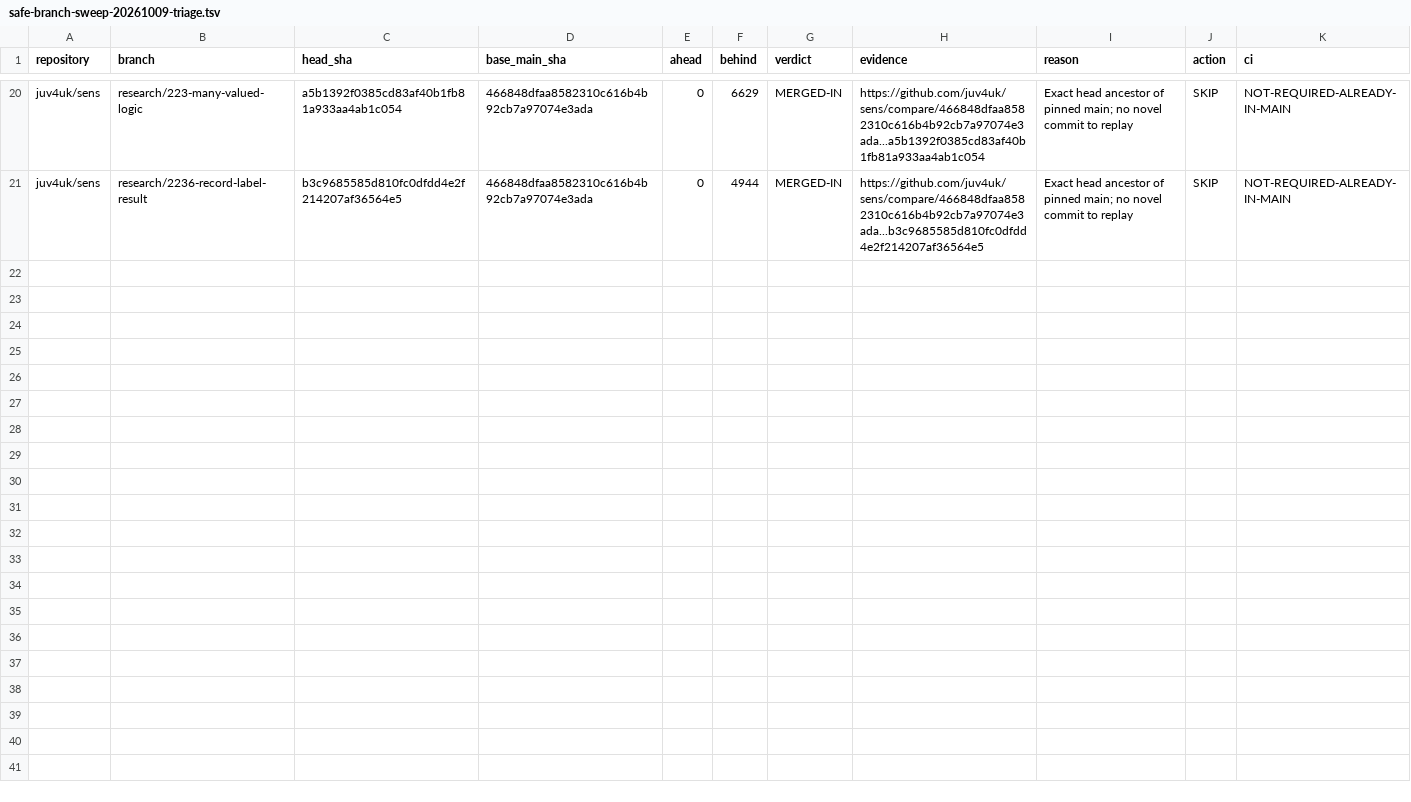
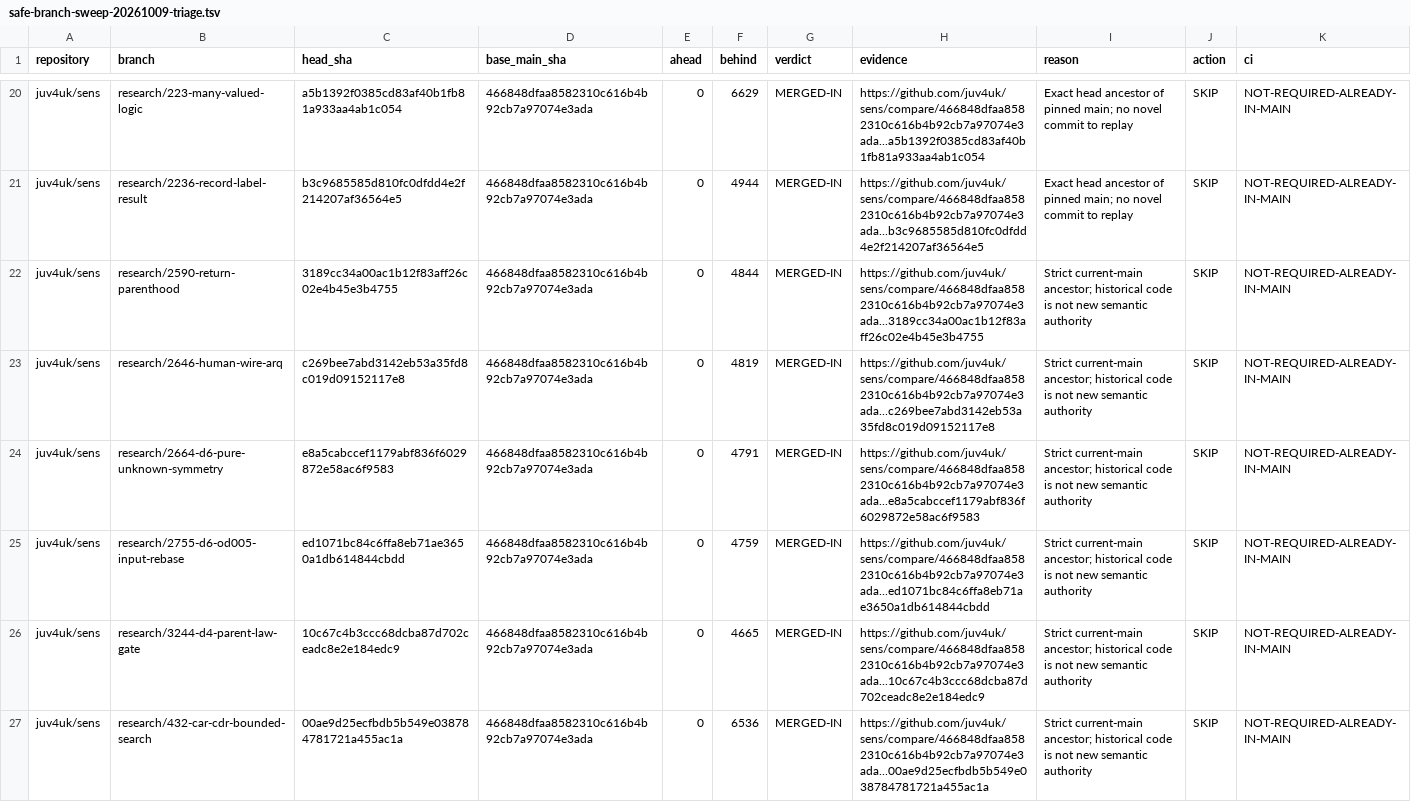
Before and after one commit to juv4uk/sens, a TSV file: docs/audit/safe-branch-sweep-20261009-triage.tsv, drawn as a sheet; only a part is shown, gaps mark what is left out; the diff covers the shown part only.

Commit message:
docs(sweep): add eleven verified research-ancestor verdicts

```diff
--- a/docs/audit/safe-branch-sweep-20261009-triage.tsv
+++ b/docs/audit/safe-branch-sweep-20261009-triage.tsv
@@ -21 +21,7 @@ juv4uk/sens	research/223-many-valued-logic	a5b1392f0385cd83af40b1fb81a933aa4ab1c
 juv4uk/sens	research/2236-record-label-result	b3c9685585d810fc0dfdd4e2f214207af36564e5	466848dfaa8582310c616b4b92cb7a97074e3ada	0	4944	MERGED-IN	https://github.com/juv4uk/sens/compare/466848dfaa8582310c616b4b92cb7a97074e3ada...b3c9685585d810fc0dfdd4e2f214207af36564e5	Exact head ancestor of pinned main; no novel commit to replay	SKIP	NOT-REQUIRED-ALREADY-IN-MAIN
+juv4uk/sens	research/2590-return-parenthood	3189cc34a00ac1b12f83aff26c02e4b45e3b4755	466848dfaa8582310c616b4b92cb7a97074e3ada	0	4844	MERGED-IN	https://github.com/juv4uk/sens/compare/466848dfaa8582310c616b4b92cb7a97074e3ada...3189cc34a00ac1b12f83aff26c02e4b45e3b4755	Strict current-main ancestor; historical code is not new semantic authority	SKIP	NOT-REQUIRED-ALREADY-IN-MAIN
+juv4uk/sens	research/2646-human-wire-arq	c269bee7abd3142eb53a35fd8c019d09152117e8	466848dfaa8582310c616b4b92cb7a97074e3ada	0	4819	MERGED-IN	https://github.com/juv4uk/sens/compare/466848dfaa8582310c616b4b92cb7a97074e3ada...c269bee7abd3142eb53a35fd8c019d09152117e8	Strict current-main ancestor; historical code is not new semantic authority	SKIP	NOT-REQUIRED-ALREADY-IN-MAIN
+juv4uk/sens	research/2664-d6-pure-unknown-symmetry	e8a5cabccef1179abf836f6029872e58ac6f9583	466848dfaa8582310c616b4b92cb7a97074e3ada	0	4791	MERGED-IN	https://github.com/juv4uk/sens/compare/466848dfaa8582310c616b4b92cb7a97074e3ada...e8a5cabccef1179abf836f6029872e58ac6f9583	Strict current-main ancestor; historical code is not new semantic authority	SKIP	NOT-REQUIRED-ALREADY-IN-MAIN
+juv4uk/sens	research/2755-d6-od005-input-rebase	ed1071bc84c6ffa8eb71ae3650a1db614844cbdd	466848dfaa8582310c616b4b92cb7a97074e3ada	0	4759	MERGED-IN	https://github.com/juv4uk/sens/compare/466848dfaa8582310c616b4b92cb7a97074e3ada...ed1071bc84c6ffa8eb71ae3650a1db614844cbdd	Strict current-main ancestor; historical code is not new semantic authority	SKIP	NOT-REQUIRED-ALREADY-IN-MAIN
+juv4uk/sens	research/3244-d4-parent-law-gate	10c67c4b3ccc68dcba87d702ceadc8e2e184edc9	466848dfaa8582310c616b4b92cb7a97074e3ada	0	4665	MERGED-IN	https://github.com/juv4uk/sens/compare/466848dfaa8582310c616b4b92cb7a97074e3ada...10c67c4b3ccc68dcba87d702ceadc8e2e184edc9	Strict current-main ancestor; historical code is not new semantic authority	SKIP	NOT-REQUIRED-ALREADY-IN-MAIN
+juv4uk/sens	research/432-car-cdr-bounded-search	00ae9d25ecfbdb5b549e038784781721a455ac1a	466848dfaa8582310c616b4b92cb7a97074e3ada	0	6536	MERGED-IN	https://github.com/juv4uk/sens/compare/466848dfaa8582310c616b4b92cb7a97074e3ada...00ae9d25ecfbdb5b549e038784781721a455ac1a	Strict current-main ancestor; historical code is not new semantic authority	SKIP	NOT-REQUIRED-ALREADY-IN-MAIN
```
Also changed, not shown: 5 added rows elsewhere in this file.
